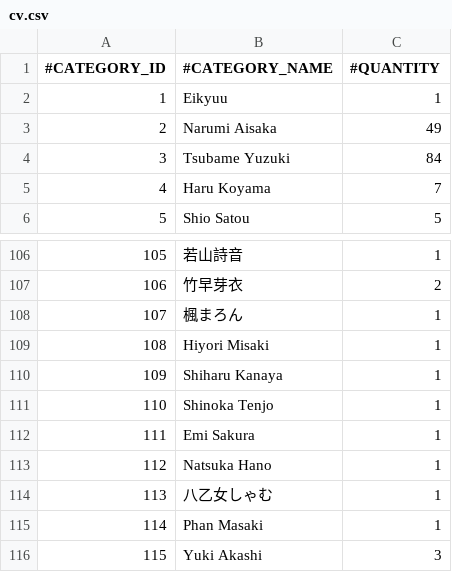
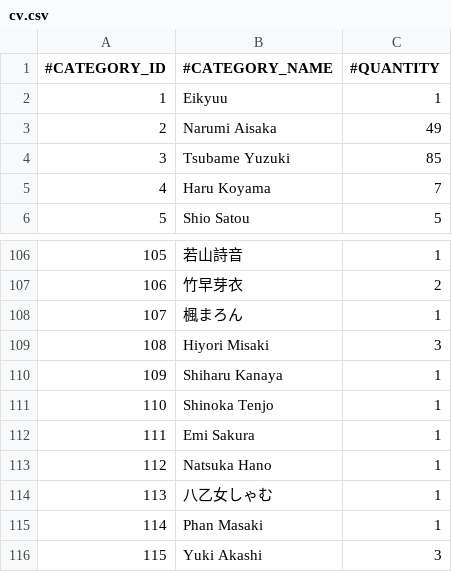
Before and after one commit to nguyenHoangDung0504/na-v3, a CSV file: @resources/databases/s1/cv.csv, drawn as a sheet; only a part is shown, gaps mark what is left out.

```diff
--- a/@resources/databases/s1/cv.csv
+++ b/@resources/databases/s1/cv.csv
@@ -3,3 +3,3 @@
 2,Narumi Aisaka,49
-3,Tsubame Yuzuki,84
+3,Tsubame Yuzuki,85
 4,Haru Koyama,7
@@ -108,3 +108,3 @@
 107,楓まろん,1
-108,Hiyori Misaki,1
+108,Hiyori Misaki,3
 109,Shiharu Kanaya,1
```
Also changed, not shown: @resources/databases/s1/prefix.csv, @resources/databases/s1/series.csv, 7 other files.
